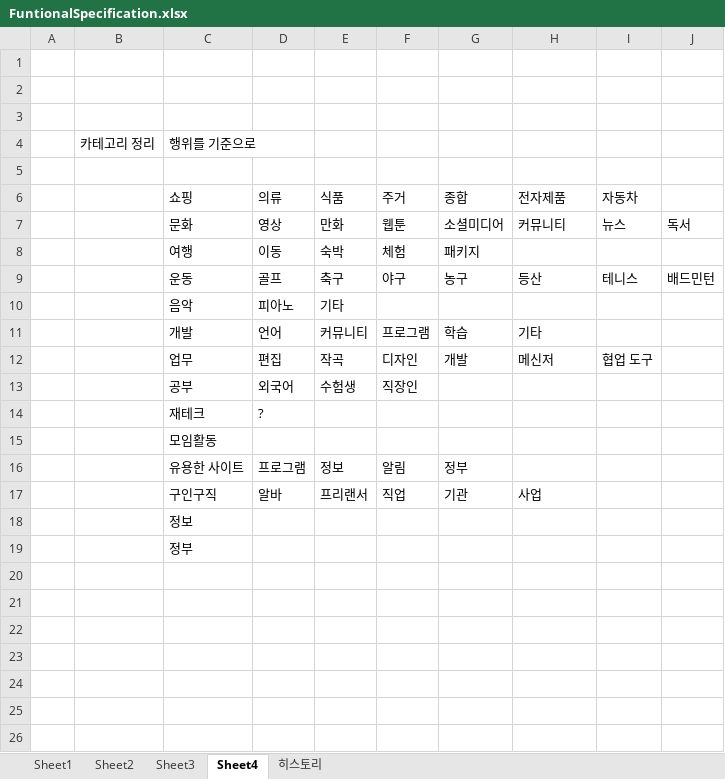
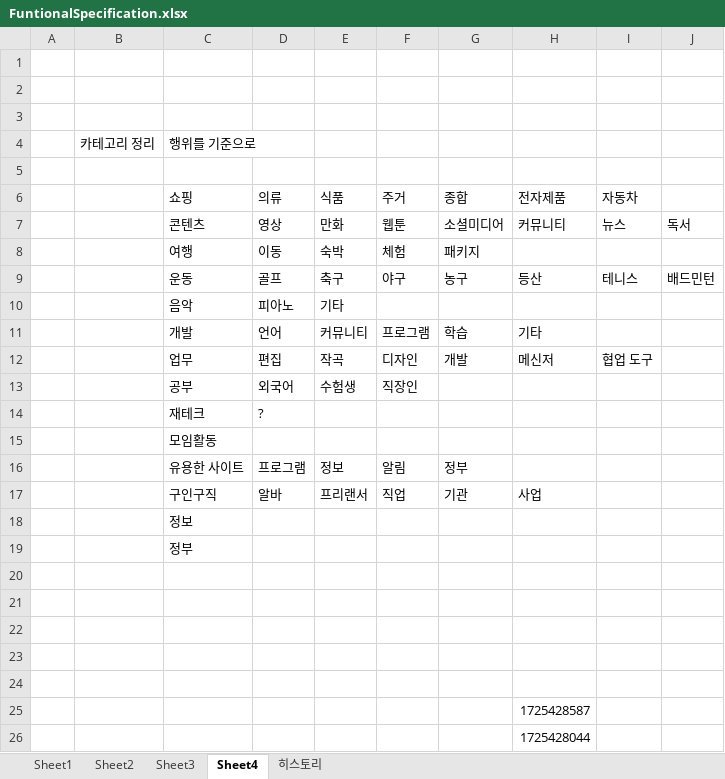
Before and after one commit to mygorithm2020/BookmarkProject, an Excel workbook: FuntionalSpecification.xlsx, sheet Sheet4, drawn as a sheet; values as stored, in another font and other column widths than the file's, no borders; the diff names each change by its address in the sheet, - before the commit and + after, or states it on an @@ line.

```diff
--- a/FuntionalSpecification.xlsx (sheet Sheet4)
+++ b/FuntionalSpecification.xlsx (sheet Sheet4)
-C7 (쇼핑): 문화
+C7 (쇼핑): 콘텐츠
+row 20: (empty)
+row 21: (empty)
+row 22: (empty)
+row 23: (empty)
+row 24: (empty)
+row 25:  |  |  |  |  |  |  | 1725428587
+row 26:  |  |  |  |  |  |  | 1725428044
```
Also changed, not shown: 14 other files.
